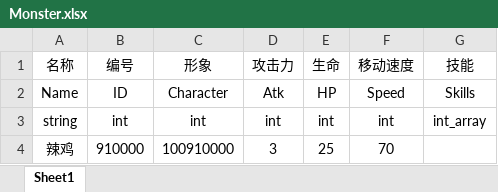
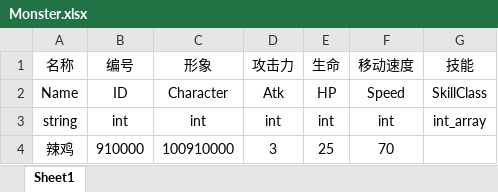
Before and after one commit to liujin-max/NoobTD, an Excel workbook: Tables/Monster.xlsx, sheet Sheet1, drawn as a sheet; values as stored, in another font and other column widths than the file's, no borders; the diff names each change by its address in the sheet, - before the commit and + after, or states it on an @@ line.

```diff
--- a/Tables/Monster.xlsx (sheet Sheet1)
+++ b/Tables/Monster.xlsx (sheet Sheet1)
-G2 (技能): Skills
+G2 (技能): SkillClass
```
Also changed, not shown: Tables/Skill.xlsx, Tables/Tower.xlsx, 7 other files.
